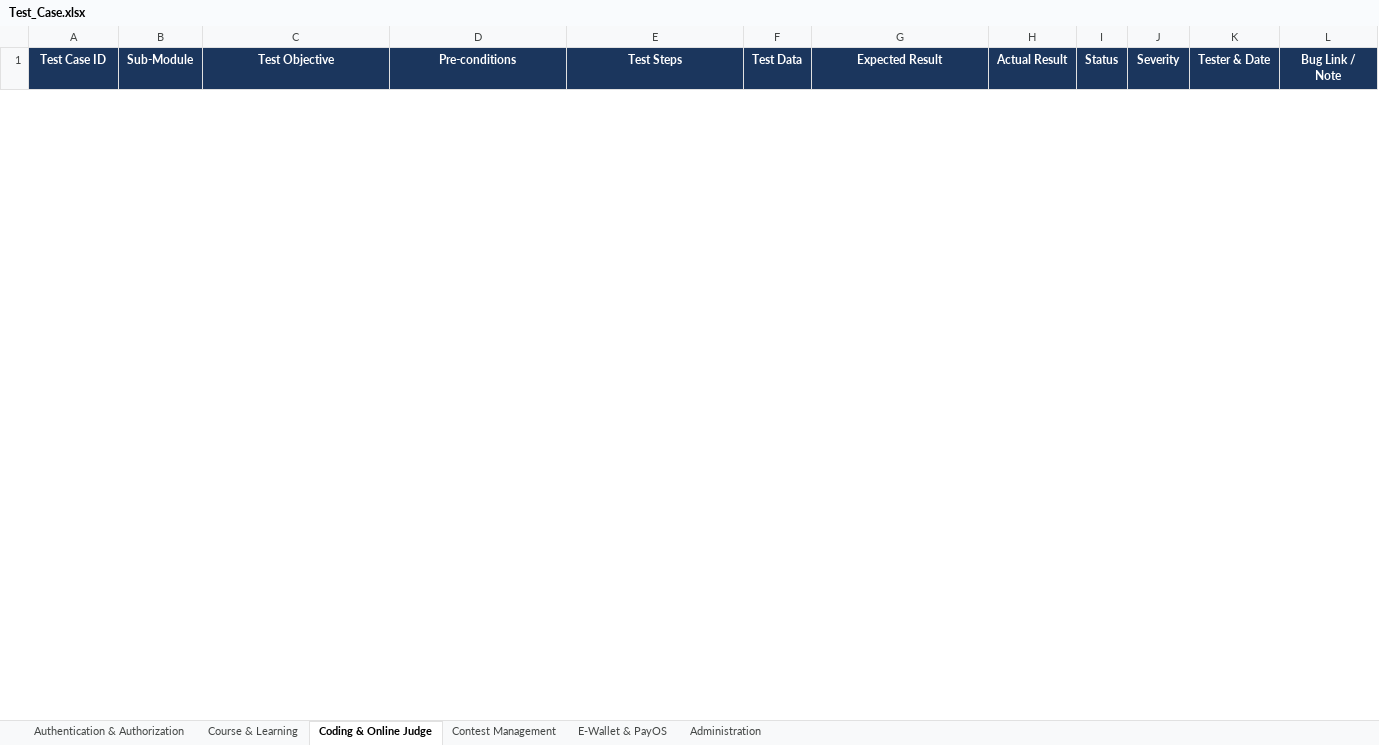
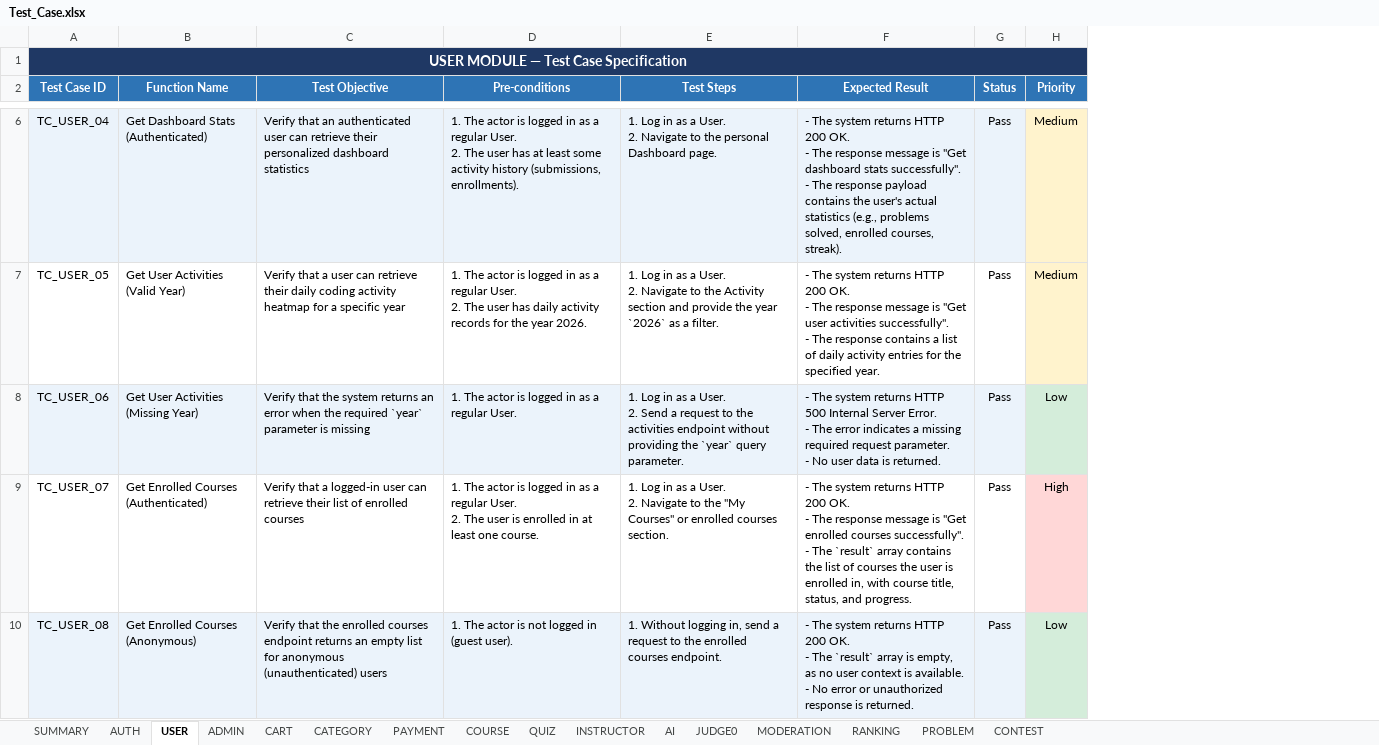
Before and after one commit to trithanhsoft/group-project-swt301_se20a11_su26__group2, an Excel workbook: testing_documents/Test_Case.xlsx, sheet USER, drawn as a sheet; only a part is shown, gaps mark what is left out; values as stored, in another font and other column widths than the file's, no borders; removed rows and columns are numbered as before the commit, all else as after; ↵ is a line break in a cell; the diff covers the shown part only; the diff names each change by its address in the sheet, - before the commit and + after, or states it on an @@ line.

Commit message:
update test_data and test_case documents

```diff
--- a/testing_documents/Test_Case.xlsx (sheet USER)
+++ b/testing_documents/Test_Case.xlsx (sheet USER)
-sheet tab: Authentication & Authorization
+sheet tab: SUMMARY
-sheet tab: Course & Learning
+sheet tab: AUTH
-sheet tab: Coding & Online Judge
+sheet tab: USER
-sheet tab: Contest Management
+sheet tab: ADMIN
-sheet tab: E-Wallet & PayOS
+sheet tab: CART
-sheet tab: Administration
+sheet tab: CATEGORY
+sheet tab: PAYMENT
+sheet tab: COURSE
+sheet tab: QUIZ
+sheet tab: INSTRUCTOR
+sheet tab: AI
+sheet tab: JUDGE0
+sheet tab: MODERATION
+sheet tab: RANKING
+sheet tab: PROBLEM
+sheet tab: CONTEST
-column B (Sub-Module), empty
+column B (Function Name), empty
-column F (Test Data), empty
-column H (Actual Result), empty
-column K (Tester & Date), empty
-column L (Bug Link / Note), empty
+row 1: USER MODULE — Test Case Specification
-A2 fill: #1B365D
+A2 fill: #2E74B5
-C2:E2 fill: #1B365D
+C2:E2 fill: #2E74B5
-F2 fill: #1B365D
+F2 fill: #2E74B5
-G2:H2 fill: #1B365D
+G2:H2 fill: #2E74B5
-H2: Severity
+H2: Priority
+row 6: TC_USER_04 | Get Dashboard Stats (Authenticated) | Verify that an authenticated user can retrieve their personalized dashboard statistics | 1. The actor is logged in as a regular User. ↵ 2. The user has at least some activity history (submissions, enrollments). | 1. Log in as a User. ↵ 2. Navigate to the personal Dashboard page. | - The system returns HTTP 200 OK. ↵ - The response message is "Get dashboard stats successfully". ↵ - The response payload contains the user's actual statistics (e.g., problems solved, enrolled courses, streak). | Pass | Medium
+row 7: TC_USER_05 | Get User Activities (Valid Year) | Verify that a user can retrieve their daily coding activity heatmap for a specific year | 1. The actor is logged in as a regular User. ↵ 2. The user has daily activity records for the year 2026. | 1. Log in as a User. ↵ 2. Navigate to the Activity section and provide the year `2026` as a filter. | - The system returns HTTP 200 OK. ↵ - The response message is "Get user activities successfully". ↵ - The response contains a list of daily activity entries for the specified year. | Pass | Medium
+row 8: TC_USER_06 | Get User Activities (Missing Year) | Verify that the system returns an error when the required `year` parameter is missing | 1. The actor is logged in as a regular User. | 1. Log in as a User. ↵ 2. Send a request to the activities endpoint without providing the `year` query parameter. | - The system returns HTTP 500 Internal Server Error. ↵ - The error indicates a missing required request parameter. ↵ - No user data is returned. | Pass | Low
+row 9: TC_USER_07 | Get Enrolled Courses (Authenticated) | Verify that a logged-in user can retrieve their list of enrolled courses | 1. The actor is logged in as a regular User. ↵ 2. The user is enrolled in at least one course. | 1. Log in as a User. ↵ 2. Navigate to the "My Courses" or enrolled courses section. | - The system returns HTTP 200 OK. ↵ - The response message is "Get enrolled courses successfully". ↵ - The `result` array contains the list of courses the user is enrolled in, with course title, status, and progress. | Pass | High
+row 10: TC_USER_08 | Get Enrolled Courses (Anonymous) | Verify that the enrolled courses endpoint returns an empty list for anonymous (unauthenticated) users | 1. The actor is not logged in (guest user). | 1. Without logging in, send a request to the enrolled courses endpoint. | - The system returns HTTP 200 OK. ↵ - The `result` array is empty, as no user context is available. ↵ - No error or unauthorized response is returned. | Pass | Low
```
Also changed, not shown: 7 added rows and 6 removed rows elsewhere in this sheet, sheet ADMIN, sheet AUTH, sheet CART, sheet SUMMARY, sheet CATEGORY, 3 other files.
